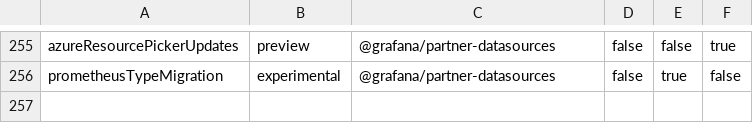
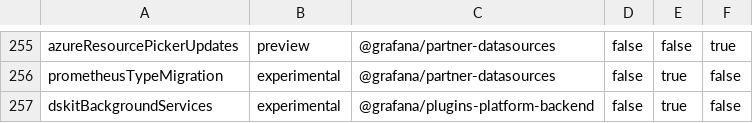
Before and after one commit to hanzoai/dashboards, a CSV file: pkg/services/featuremgmt/toggles_gen.csv, drawn as a sheet; only a part is shown, gaps mark what is left out; the diff names each change by its address in the sheet, - before the commit and + after, or states it on an @@ line.

Commit message:
Background Services: Add wrapper to support startup order (#110225)

```diff
--- a/pkg/services/featuremgmt/toggles_gen.csv
+++ b/pkg/services/featuremgmt/toggles_gen.csv
+row 257: dskitBackgroundServices | experimental | @grafana/plugins-platform-backend | false | true | false
```
Also changed, not shown: 16 other files.
